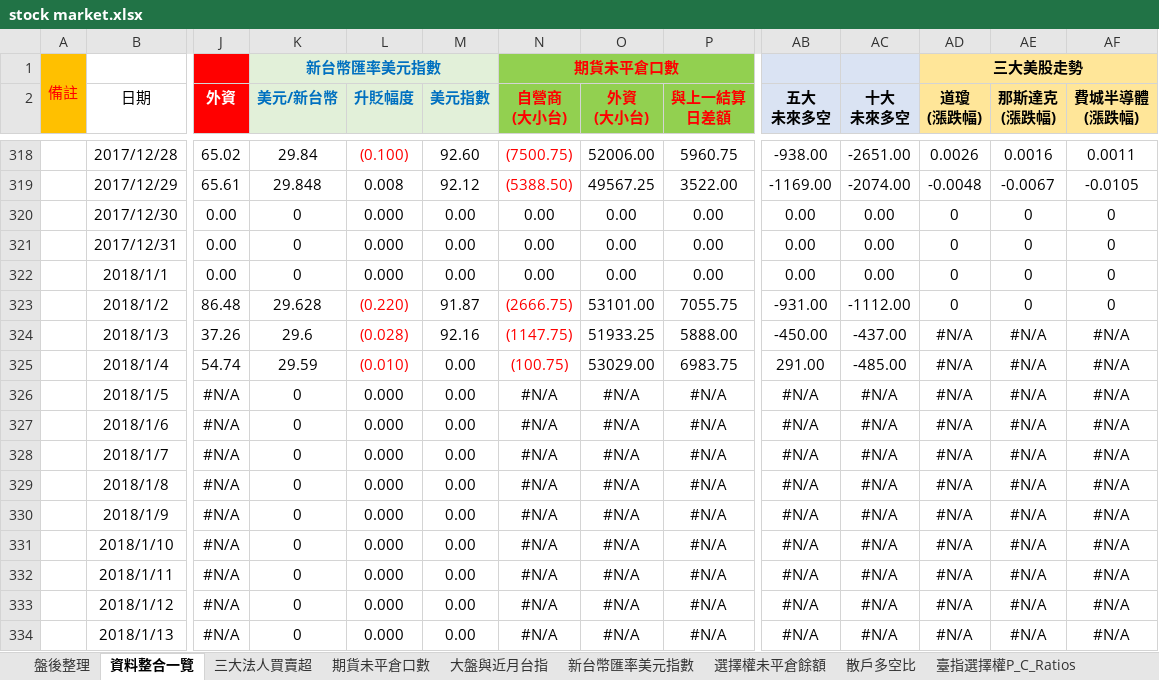
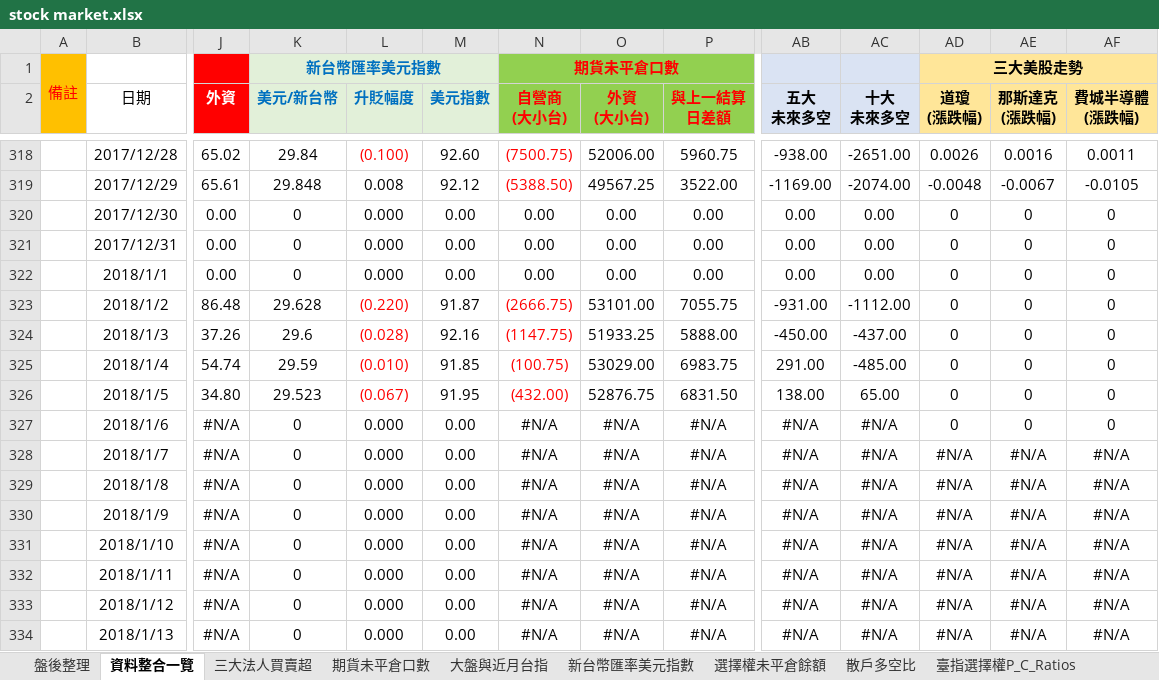
Before and after one commit to g301876/investment, an Excel workbook: stock market.xlsx, sheet 資料整合一覽, drawn as a sheet; only a part is shown, gaps mark what is left out; values as stored, in another font and other column widths than the file's, no borders; removed rows and columns are numbered as before the commit, all else as after; rows hold the shown columns only; the diff names each change by its address in the sheet, - before the commit and + after, or states it on an @@ line.

```diff
--- a/stock market.xlsx (sheet 資料整合一覽)
+++ b/stock market.xlsx (sheet 資料整合一覽)
-AD324:AD325 (道瓊 (漲跌幅)): #N/A
+AD324:AD325 (道瓊 (漲跌幅)): 0
-AE324:AE325 (那斯達克 (漲跌幅)): #N/A
+AE324:AE325 (那斯達克 (漲跌幅)): 0
-AF324:AF325 (費城半導體 (漲跌幅)): #N/A
+AF324:AF325 (費城半導體 (漲跌幅)): 0
-M325 (美元指數): 0.00
+M325 (美元指數): 91.85
-row 326:  | 2018/1/5 | #N/A | 0 | 0.000 | 0.00 | #N/A | #N/A | #N/A | #N/A | #N/A | #N/A | #N/A | #N/A
+row 326:  | 2018/1/5 | 34.80 | 29.523 | (0.067) | 91.95 | (432.00) | 52876.75 | 6831.50 | 138.00 | 65.00 | 0 | 0 | 0
-AD327 (道瓊 (漲跌幅)): #N/A
+AD327 (道瓊 (漲跌幅)): 0
-AE327 (那斯達克 (漲跌幅)): #N/A
+AE327 (那斯達克 (漲跌幅)): 0
-AF327 (費城半導體 (漲跌幅)): #N/A
+AF327 (費城半導體 (漲跌幅)): 0
```
Also changed, not shown: sheet 盤後整理, sheet 期貨大額交易人未沖銷部位, sheet 期貨未平倉口數, sheet 散戶多空比, sheet 大盤與近月台指, sheet 選擇權未平倉餘額, 4 more sheets, charts or pictures, tpex.xlsx, twse.xlsx.
